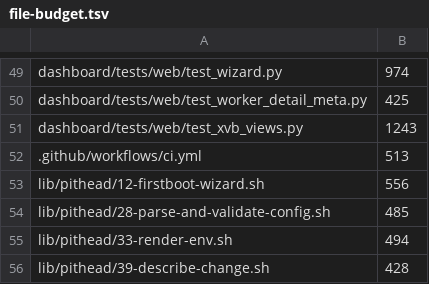
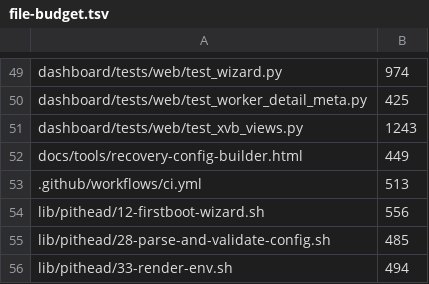
Before and after one commit to p2pool-starter-stack/p2pool-starter-stack, a TSV file: docs/dev/file-budget.tsv, drawn as a sheet; only a part is shown, gaps mark what is left out; the shorter side is filled out with more unchanged rows; the diff names each change by its address in the sheet, - before the commit and + after, or states it on an @@ line.

```diff
--- a/docs/dev/file-budget.tsv
+++ b/docs/dev/file-budget.tsv
+row 52: docs/tools/recovery-config-builder.html | 449
```
Also changed, not shown: 2 other files.
